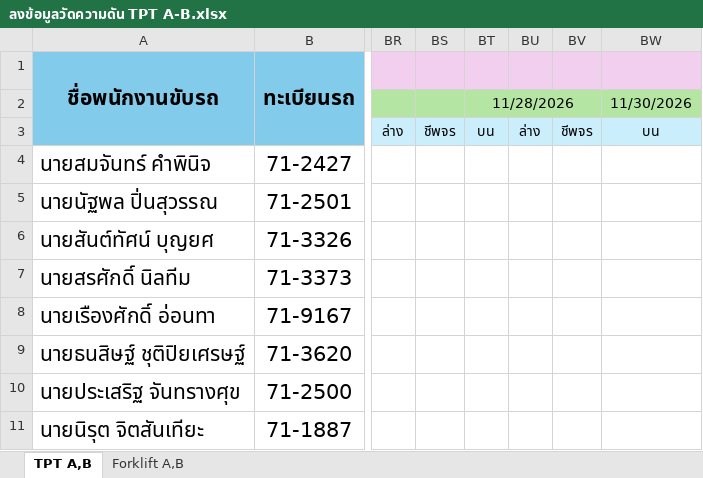
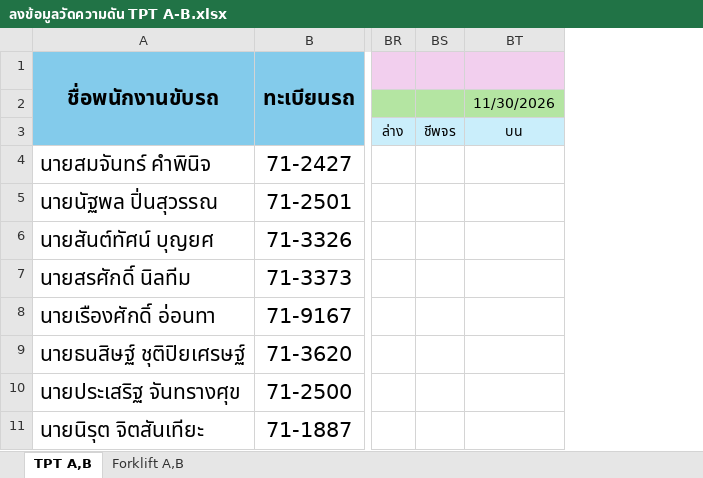
Before and after one commit to godaresz/Dashboard, an Excel workbook: data/ลงข้อมูลวัดความดัน TPT A-B.xlsx, sheet TPT A,B, drawn as a sheet; only a part is shown, gaps mark what is left out; values as stored, in another font and other column widths than the file's, no borders; the diff names each change by its address in the sheet, - before the commit and + after, or states it on an @@ line.

```diff
--- a/data/ลงข้อมูลวัดความดัน TPT A-B.xlsx (sheet TPT A,B)
+++ b/data/ลงข้อมูลวัดความดัน TPT A-B.xlsx (sheet TPT A,B)
-column BT, rows 2-3: 11/28/2026 | บน
-column BU, row 3: ล่าง
-column BV, row 3: ชีพจร
```
Also changed, not shown: sheet Forklift A,B.
